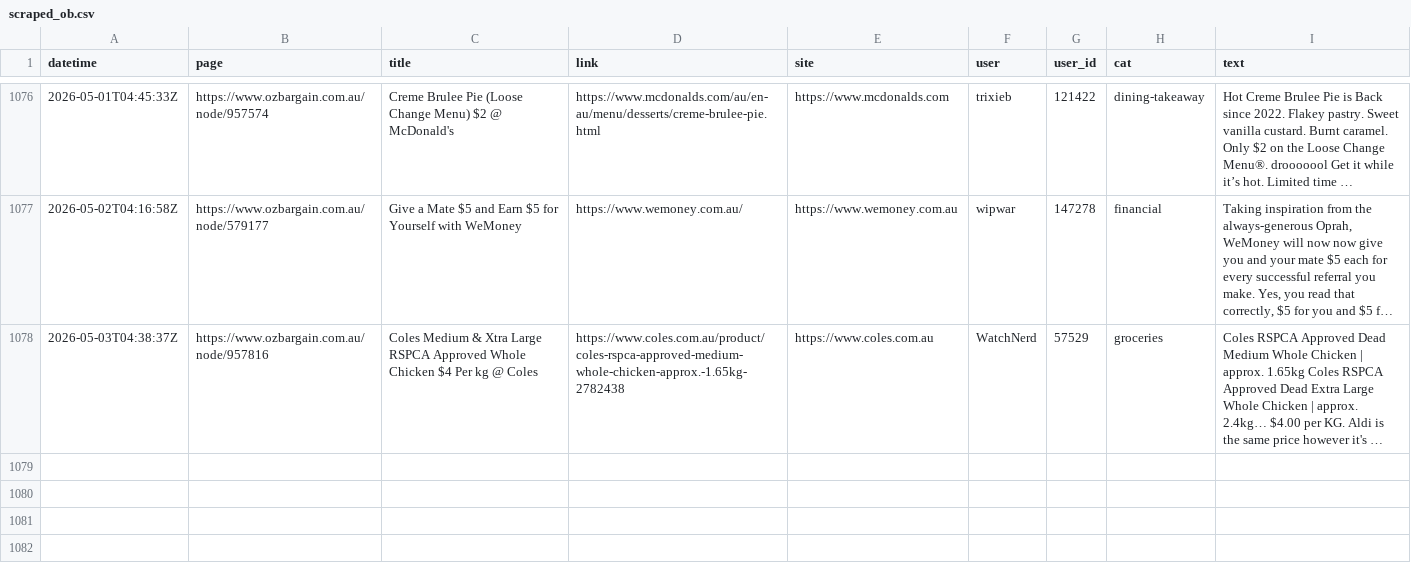
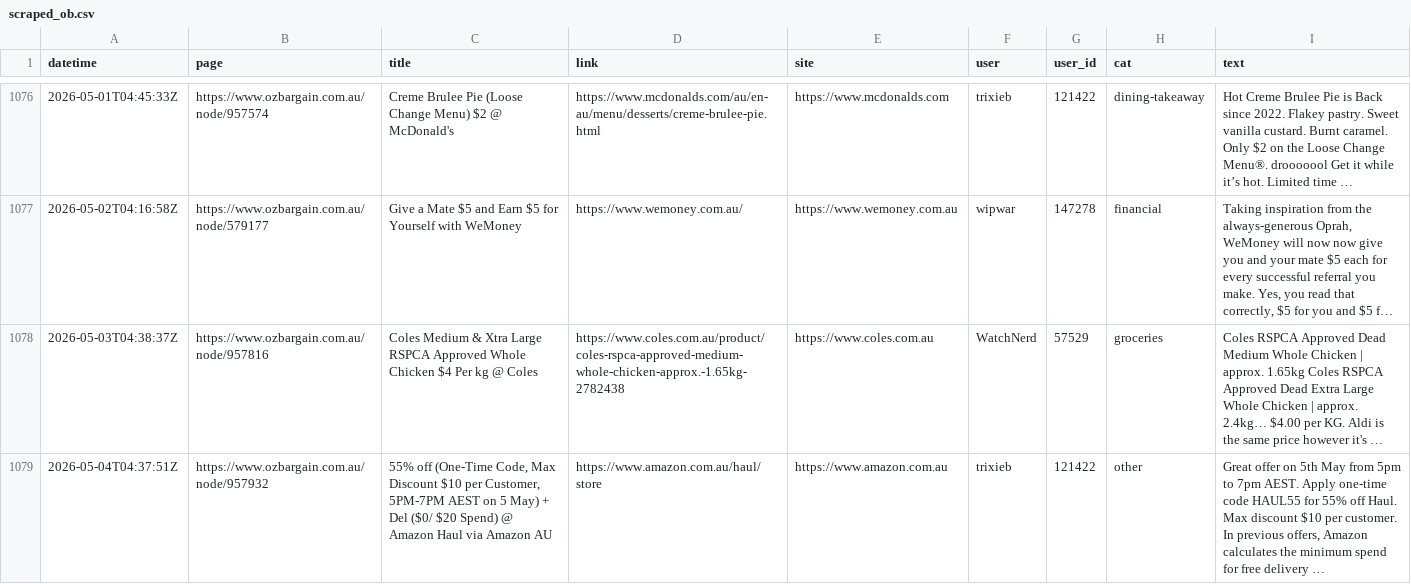
Before and after one commit to nwbort/car-loans, a CSV file: data/scraped_ob.csv, drawn as a sheet; only a part is shown, gaps mark what is left out; long unchanged cells end in …; the diff names each change by its address in the sheet, - before the commit and + after, or states it on an @@ line.

Commit message:
refreshing data

```diff
--- a/data/scraped_ob.csv
+++ b/data/scraped_ob.csv
+row 1079: 2026-05-04T04:37:51Z | https://www.ozbargain.com.au/node/957932 | 55% off (One-Time Code, Max Discount $10 per Customer, 5PM-7PM AEST on 5 May) + Del ($0/ $20 Spend) @ Amazon Haul via Amazon AU | https://www.amazon.com.au/haul/store | https://www.amazon.com.au | trixieb | 121422 | other | Great offer on 5th May from 5pm to 7pm AEST. Apply one-time code HAUL55 for 55% off Haul. Max discount $10 per customer. In previous offers, Amazon calculates the minimum spend for free delivery …
```
Also changed, not shown: 11 other files.
